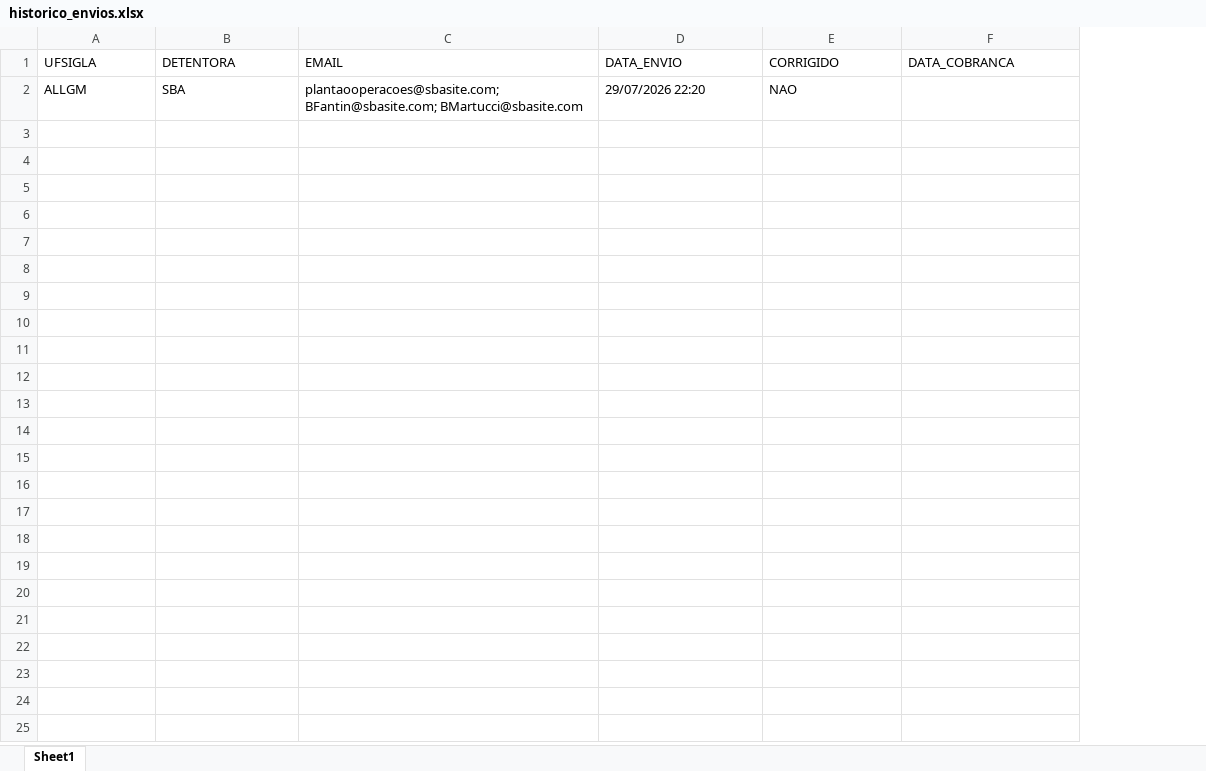
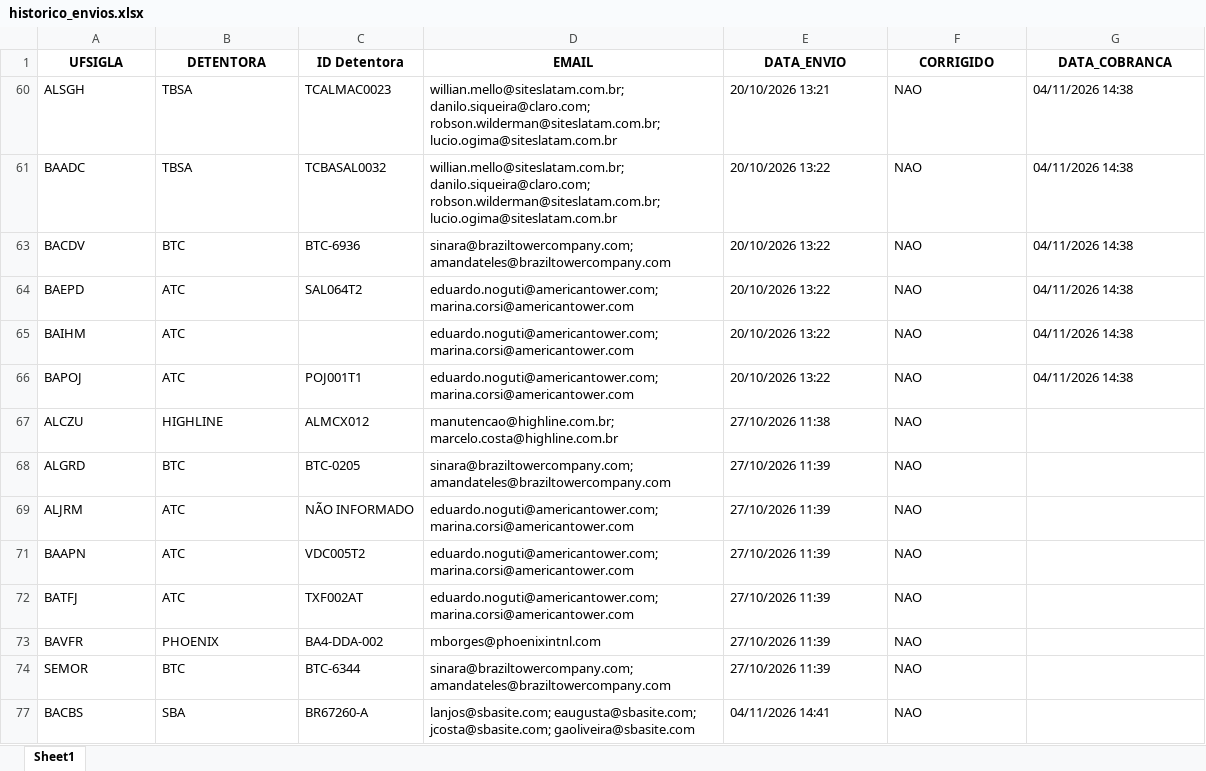
Before and after one commit to Gabsm02/automacao_envio_emails, an Excel workbook: historico_envios.xlsx, sheet Sheet1, drawn as a sheet; values as stored, in another font and other column widths than the file's, no borders; table styles not drawn; addresses are those after the commit; the diff names each change by its address in the sheet, - before the commit and + after, or states it on an @@ line.

```diff
--- a/historico_envios.xlsx (sheet Sheet1)
+++ b/historico_envios.xlsx (sheet Sheet1)
+column C (ID Detentora), row 77: BR67260-A
@@ A1:B1 bold: off → on, alignment: left → center @@
@@ D1:G1 bold: off → on, alignment: left → center @@
+row 60: ALSGH | TBSA | TCALMAC0023 | willian.mello@siteslatam.com.br; danilo.siqueira@claro.com; robson.wilderman@siteslatam.com.br; lucio.ogima@siteslatam.com.br | 20/10/2026 13:21 | NAO | 04/11/2026 14:38
+row 61: BAADC | TBSA | TCBASAL0032 | willian.mello@siteslatam.com.br; danilo.siqueira@claro.com; robson.wilderman@siteslatam.com.br; lucio.ogima@siteslatam.com.br | 20/10/2026 13:22 | NAO | 04/11/2026 14:38
+row 63: BACDV | BTC | BTC-6936 | sinara@braziltowercompany.com; amandateles@braziltowercompany.com | 20/10/2026 13:22 | NAO | 04/11/2026 14:38
+row 64: BAEPD | ATC | SAL064T2 | eduardo.noguti@americantower.com; marina.corsi@americantower.com | 20/10/2026 13:22 | NAO | 04/11/2026 14:38
+row 65: BAIHM | ATC |  | eduardo.noguti@americantower.com; marina.corsi@americantower.com | 20/10/2026 13:22 | NAO | 04/11/2026 14:38
+row 66: BAPOJ | ATC | POJ001T1 | eduardo.noguti@americantower.com; marina.corsi@americantower.com | 20/10/2026 13:22 | NAO | 04/11/2026 14:38
+row 67: ALCZU | HIGHLINE | ALMCX012 | manutencao@highline.com.br; marcelo.costa@highline.com.br | 27/10/2026 11:38 | NAO
+row 68: ALGRD | BTC | BTC-0205 | sinara@braziltowercompany.com; amandateles@braziltowercompany.com | 27/10/2026 11:39 | NAO
+row 69: ALJRM | ATC | NÃO INFORMADO | eduardo.noguti@americantower.com; marina.corsi@americantower.com | 27/10/2026 11:39 | NAO
+row 71: BAAPN | ATC | VDC005T2 | eduardo.noguti@americantower.com; marina.corsi@americantower.com | 27/10/2026 11:39 | NAO
+row 72: BATFJ | ATC | TXF002AT | eduardo.noguti@americantower.com; marina.corsi@americantower.com | 27/10/2026 11:39 | NAO
+row 73: BAVFR | PHOENIX | BA4-DDA-002 | mborges@phoenixintnl.com | 27/10/2026 11:39 | NAO
+row 74: SEMOR | BTC | BTC-6344 | sinara@braziltowercompany.com; amandateles@braziltowercompany.com | 27/10/2026 11:39 | NAO
-A77 (UFSIGLA): ALLGM
+A77 (UFSIGLA): BACBS
-D77 (EMAIL): plantaooperacoes@sbasite.com; BFantin@sbasite.com; BMartucci@sbasite.com
+D77 (EMAIL): lanjos@sbasite.com; eaugusta@sbasite.com; jcosta@sbasite.com; gaoliveira@sbasite.com
-E77 (DATA_ENVIO): 29/07/2026 22:20
+E77 (DATA_ENVIO): 04/11/2026 14:41
```
Also changed, not shown: hidden cells, detentoras.xlsx, 22 other files.
